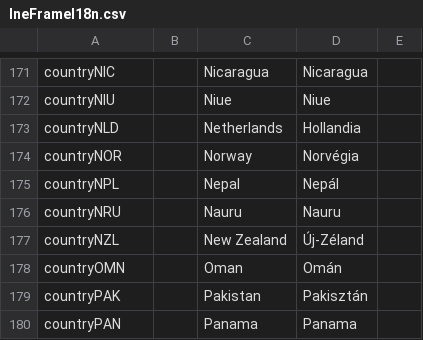
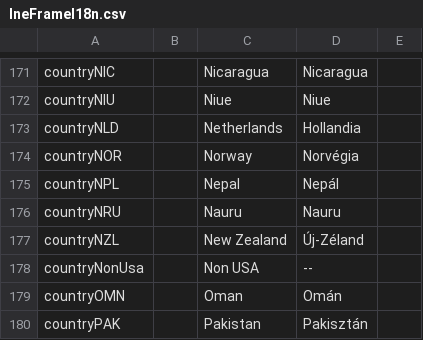
Before and after one commit to inepex/ineform, a CSV file: ineframe/src/main/java/com/inepex/ineFrame/client/i18n/IneFrameI18n.csv, drawn as a sheet; only a part is shown, gaps mark what is left out; the shorter side is filled out with more unchanged rows; the diff names each change by its address in the sheet, - before the commit and + after, or states it on an @@ line.

Commit message:
added default value logic for states on UserAddressPage

```diff
--- a/ineframe/src/main/java/com/inepex/ineFrame/client/i18n/IneFrameI18n.csv
+++ b/ineframe/src/main/java/com/inepex/ineFrame/client/i18n/IneFrameI18n.csv
+row 178: countryNonUsa |  | Non USA | --
```
Also changed, not shown: 3 other files.
